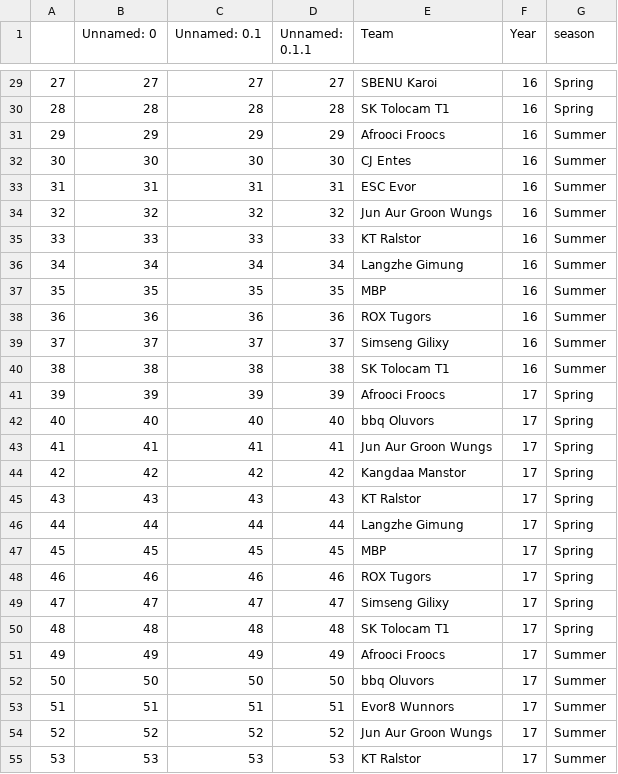
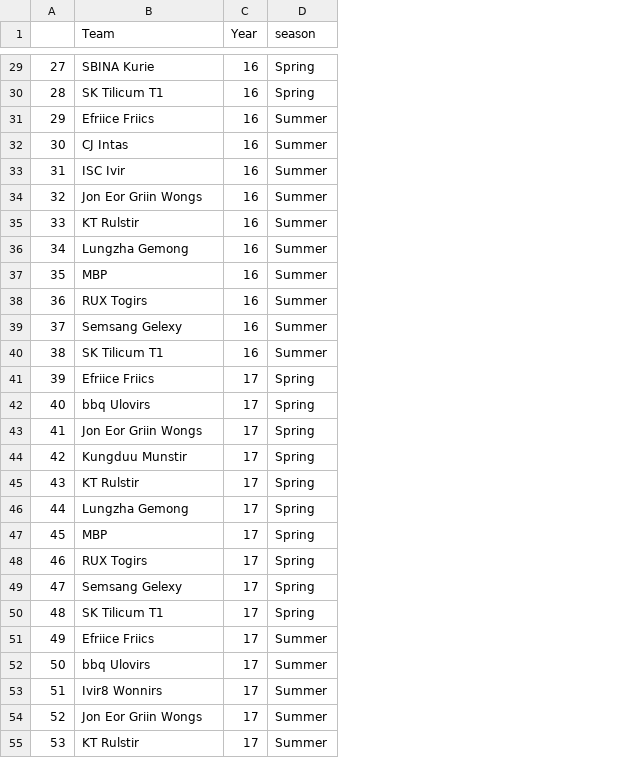
Before and after one commit to Lck-Esports-Manager/LCK-Machine, a CSV file: Preprocess/data_after/team.csv, drawn as a sheet; only a part is shown, gaps mark what is left out; removed rows and columns are numbered as before the commit, all else as after; the diff covers the shown part only; the diff names each change by its address in the sheet, - before the commit and + after, or states it on an @@ line.

Commit message:
match team.csv's team name and player1.csv's team name

```diff
--- a/Preprocess/data_after/team.csv
+++ b/Preprocess/data_after/team.csv
-column B (Unnamed: 0), rows 29-55: 27 | 28 | 29 | 30 | 31 | 32 | 33 | 34 | 35 | 36 | 37 | 38 | 39 | 40 | 41 | 42 | 43 | 44 | 45 | 46 | 47 | 48 | 49 | 50 | 51 | 52 | 53
-column C (Unnamed: 0.1), rows 29-55: 27 | 28 | 29 | 30 | 31 | 32 | 33 | 34 | 35 | 36 | 37 | 38 | 39 | 40 | 41 | 42 | 43 | 44 | 45 | 46 | 47 | 48 | 49 | 50 | 51 | 52 | 53
-column D (Unnamed: 0.1.1), rows 29-55: 27 | 28 | 29 | 30 | 31 | 32 | 33 | 34 | 35 | 36 | 37 | 38 | 39 | 40 | 41 | 42 | 43 | 44 | 45 | 46 | 47 | 48 | 49 | 50 | 51 | 52 | 53
-B29 (Team): SBENU Karoi
+B29 (Team): SBINA Kurie
-B30 (Team): SK Tolocam T1
+B30 (Team): SK Tilicum T1
-B31 (Team): Afrooci Froocs
+B31 (Team): Efriice Friics
-B32 (Team): CJ Entes
+B32 (Team): CJ Intas
-B33 (Team): ESC Evor
+B33 (Team): ISC Ivir
-B34 (Team): Jun Aur Groon Wungs
+B34 (Team): Jon Eor Griin Wongs
-B35 (Team): KT Ralstor
+B35 (Team): KT Rulstir
-B36 (Team): Langzhe Gimung
+B36 (Team): Lungzha Gemong
-B38 (Team): ROX Tugors
+B38 (Team): RUX Togirs
-B39 (Team): Simseng Gilixy
+B39 (Team): Semsang Gelexy
-B40 (Team): SK Tolocam T1
+B40 (Team): SK Tilicum T1
-B41 (Team): Afrooci Froocs
+B41 (Team): Efriice Friics
-B42 (Team): bbq Oluvors
+B42 (Team): bbq Ulovirs
-B43 (Team): Jun Aur Groon Wungs
+B43 (Team): Jon Eor Griin Wongs
-B44 (Team): Kangdaa Manstor
+B44 (Team): Kungduu Munstir
-B45 (Team): KT Ralstor
+B45 (Team): KT Rulstir
-B46 (Team): Langzhe Gimung
+B46 (Team): Lungzha Gemong
-B48 (Team): ROX Tugors
+B48 (Team): RUX Togirs
-B49 (Team): Simseng Gilixy
+B49 (Team): Semsang Gelexy
-B50 (Team): SK Tolocam T1
+B50 (Team): SK Tilicum T1
-B51 (Team): Afrooci Froocs
+B51 (Team): Efriice Friics
-B52 (Team): bbq Oluvors
+B52 (Team): bbq Ulovirs
-B53 (Team): Evor8 Wunnors
+B53 (Team): Ivir8 Wonnirs
-B54 (Team): Jun Aur Groon Wungs
+B54 (Team): Jon Eor Griin Wongs
-B55 (Team): KT Ralstor
+B55 (Team): KT Rulstir
```
Also changed, not shown: 93 edited cells elsewhere in this file, Preprocess/data_after/player1.csv, 2 other files.
